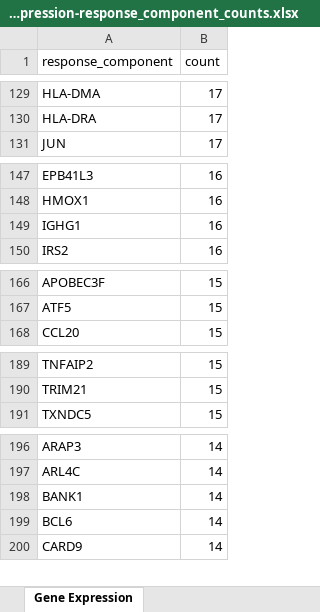
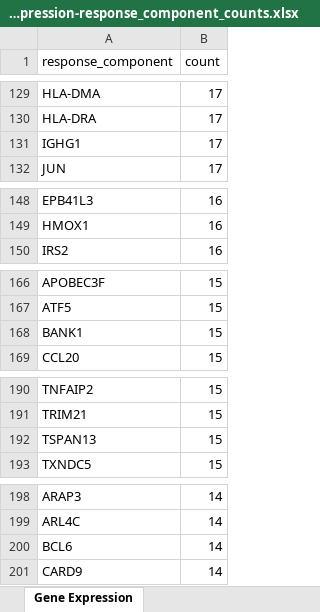
Before and after one commit to floratos-lab/hipc-dashboard-pipeline, an Excel workbook: reformatted_data/gene_expression-response_component_counts.xlsx, sheet Gene Expression, drawn as a sheet; only a part is shown, gaps mark what is left out; values as stored, in another font and other column widths than the file's, no borders; removed rows and columns are numbered as before the commit, all else as after; the diff covers the shown part only; the diff names each change by its address in the sheet, - before the commit and + after, or states it on an @@ line.

```diff
--- a/reformatted_data/gene_expression-response_component_counts.xlsx (sheet Gene Expression)
+++ b/reformatted_data/gene_expression-response_component_counts.xlsx (sheet Gene Expression)
+row 131: IGHG1 | 17
-row 149: IGHG1 | 16
+row 168: BANK1 | 15
+row 192: TSPAN13 | 15
-row 198: BANK1 | 14
```
Also changed, not shown: 9 added rows and 10 removed rows elsewhere in this sheet, reformatted_data/cell_type-recreated_template.xlsx, reformatted_data/cell_type-response_component_counts.xlsx, 9 other files.
